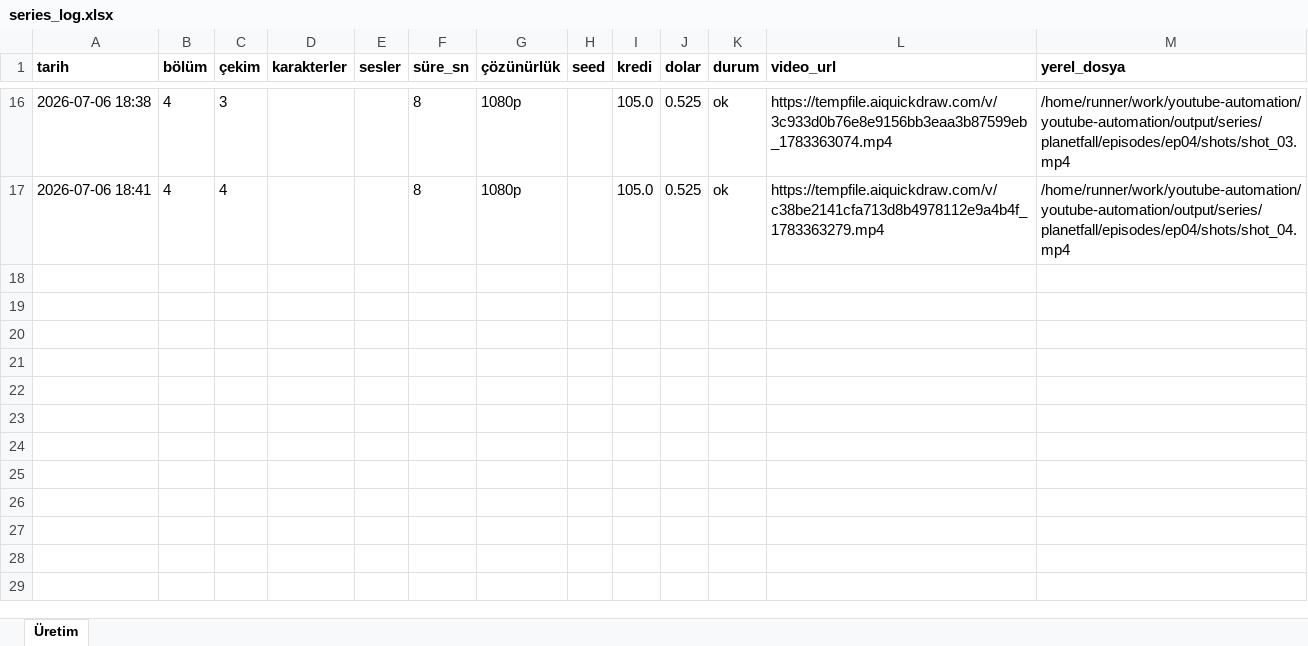
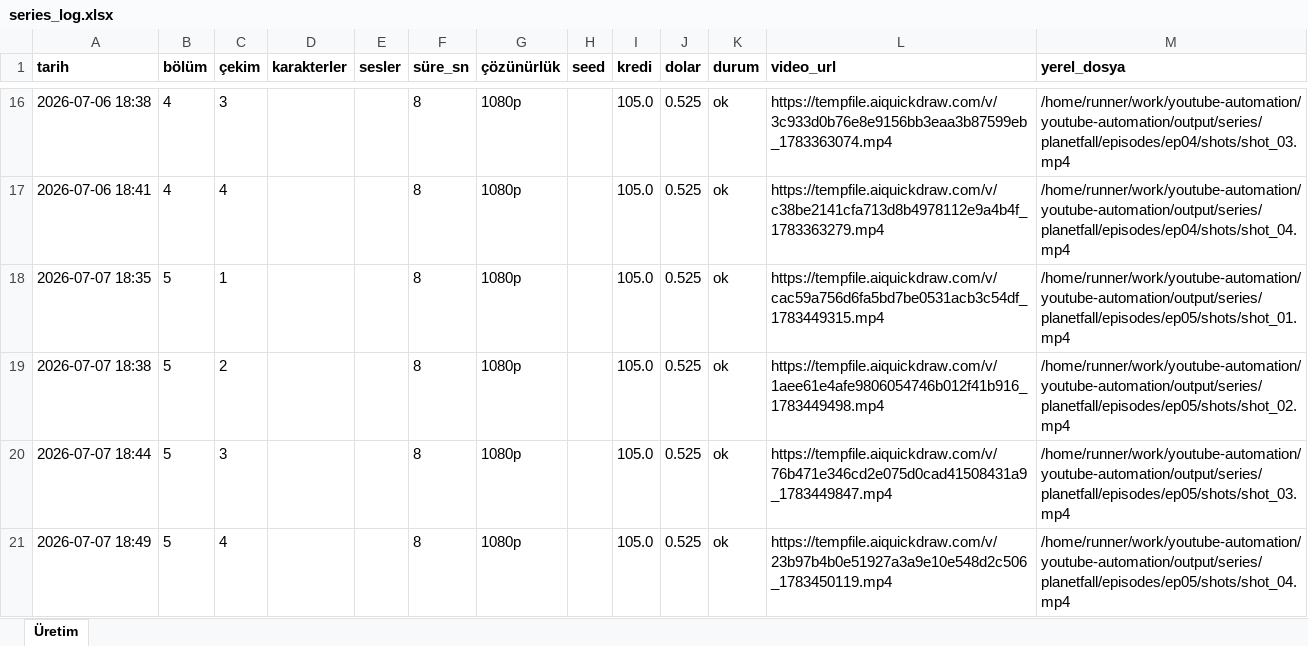
Before and after one commit to Wolkchen00/youtube-automation, an Excel workbook: series_data/planetfall/series_log.xlsx, sheet Üretim, drawn as a sheet; only a part is shown, gaps mark what is left out; values as stored, in another font and other column widths than the file's, no borders; the diff names each change by its address in the sheet, - before the commit and + after, or states it on an @@ line.

```diff
--- a/series_data/planetfall/series_log.xlsx (sheet Üretim)
+++ b/series_data/planetfall/series_log.xlsx (sheet Üretim)
+row 18: 2026-07-07 18:35 | 5 | 1 |  |  | 8 | 1080p |  | 105.0 | 0.525 | ok | https://tempfile.aiquickdraw.com/v/cac59a756d6fa5bd7be0531acb3c54df_1783449315.mp4 | /home/runner/work/youtube-automation/youtube-automation/output/series/planetfall/episodes/ep05/shots/shot_01.mp4
+row 19: 2026-07-07 18:38 | 5 | 2 |  |  | 8 | 1080p |  | 105.0 | 0.525 | ok | https://tempfile.aiquickdraw.com/v/1aee61e4afe9806054746b012f41b916_1783449498.mp4 | /home/runner/work/youtube-automation/youtube-automation/output/series/planetfall/episodes/ep05/shots/shot_02.mp4
+row 20: 2026-07-07 18:44 | 5 | 3 |  |  | 8 | 1080p |  | 105.0 | 0.525 | ok | https://tempfile.aiquickdraw.com/v/76b471e346cd2e075d0cad41508431a9_1783449847.mp4 | /home/runner/work/youtube-automation/youtube-automation/output/series/planetfall/episodes/ep05/shots/shot_03.mp4
+row 21: 2026-07-07 18:49 | 5 | 4 |  |  | 8 | 1080p |  | 105.0 | 0.525 | ok | https://tempfile.aiquickdraw.com/v/23b97b4b0e51927a3a9e10e548d2c506_1783450119.mp4 | /home/runner/work/youtube-automation/youtube-automation/output/series/planetfall/episodes/ep05/shots/shot_04.mp4
```
Also changed, not shown: 2 other files.
